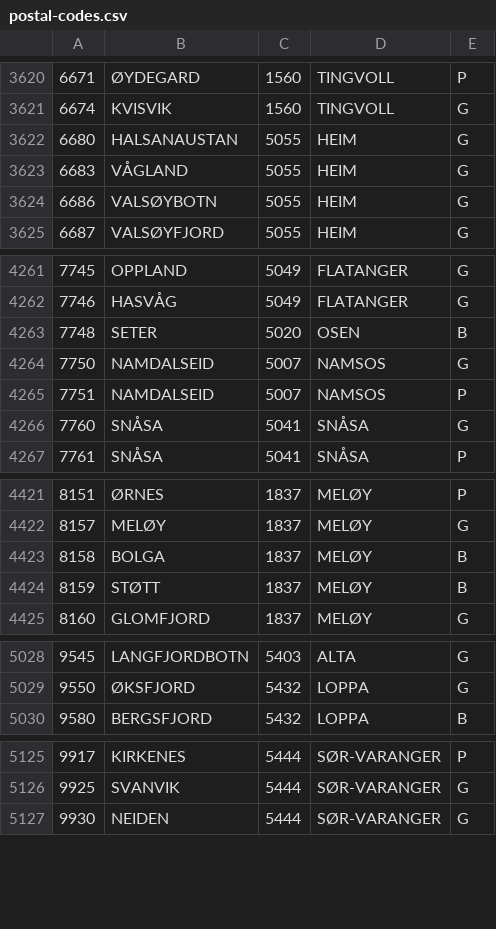
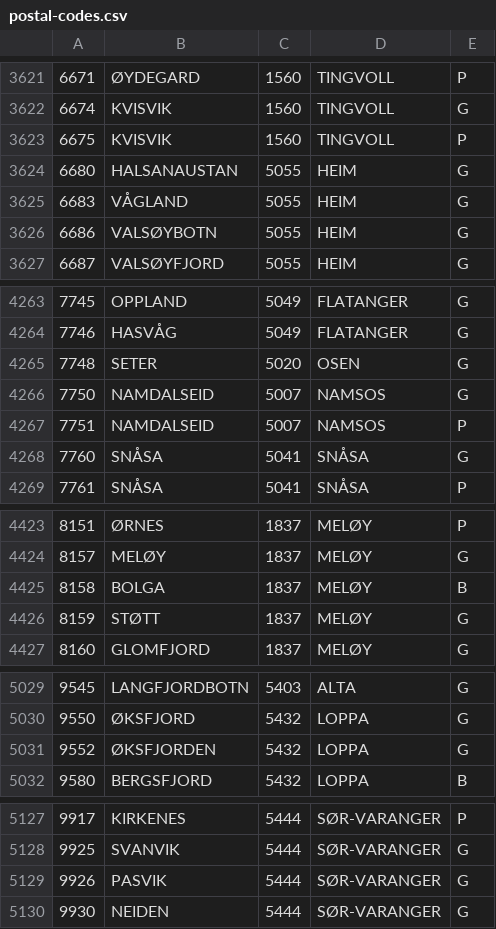
Before and after one commit to sindresorhus/norway-postal-codes, a CSV file: converted/postal-codes.csv, drawn as a sheet; only a part is shown, gaps mark what is left out; the diff covers the shown part only.

```diff
--- a/converted/postal-codes.csv
+++ b/converted/postal-codes.csv
@@ -3621,2 +3622,3 @@
 6674,KVISVIK,1560,TINGVOLL,G
+6675,KVISVIK,1560,TINGVOLL,P
 6680,HALSANAUSTAN,5055,HEIM,G
@@ -4262,3 +4264,3 @@
 7746,HASVÅG,5049,FLATANGER,G
-7748,SETER,5020,OSEN,B
+7748,SETER,5020,OSEN,G
 7750,NAMDALSEID,5007,NAMSOS,G
@@ -4423,3 +4425,3 @@
 8158,BOLGA,1837,MELØY,B
-8159,STØTT,1837,MELØY,B
+8159,STØTT,1837,MELØY,G
 8160,GLOMFJORD,1837,MELØY,G
@@ -5029,2 +5030,3 @@
 9550,ØKSFJORD,5432,LOPPA,G
+9552,ØKSFJORDEN,5432,LOPPA,G
 9580,BERGSFJORD,5432,LOPPA,B
@@ -5126,2 +5128,3 @@
 9925,SVANVIK,5444,SØR-VARANGER,G
+9926,PASVIK,5444,SØR-VARANGER,G
 9930,NEIDEN,5444,SØR-VARANGER,G
```
Also changed, not shown: 7 added rows, 7 removed rows and 5 edited cells elsewhere in this file, converted/postal-codes.tsv, 4 other files.
